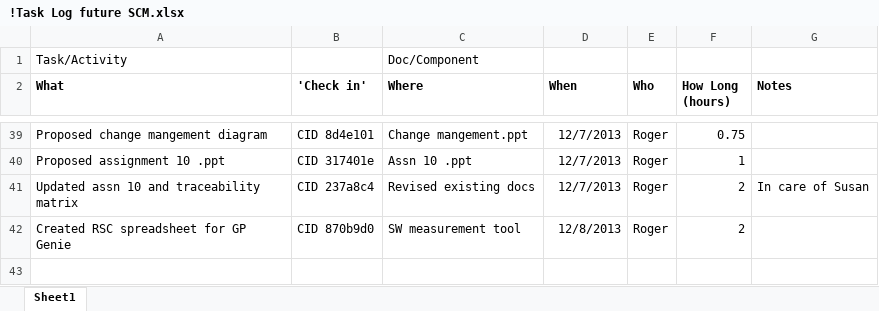
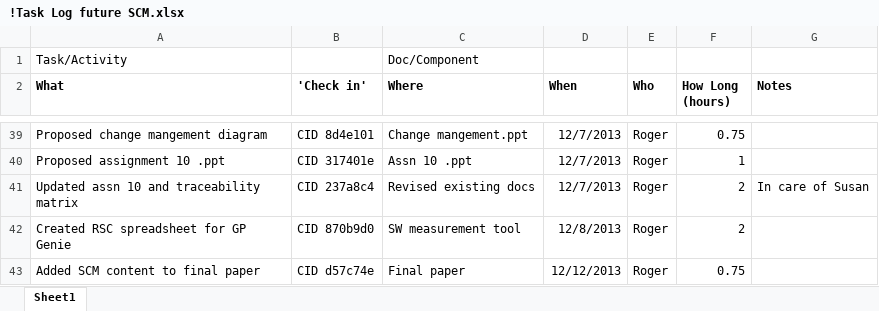
Before and after one commit to GP-Genie-Team/GPGenie, an Excel workbook: ProjectDoc/!Task Log future SCM.xlsx, sheet Sheet1, drawn as a sheet; only a part is shown, gaps mark what is left out; values as stored, in another font and other column widths than the file's, no borders; the diff names each change by its address in the sheet, - before the commit and + after, or states it on an @@ line.

Commit message:
Added log

```diff
--- a/ProjectDoc/!Task Log future SCM.xlsx (sheet Sheet1)
+++ b/ProjectDoc/!Task Log future SCM.xlsx (sheet Sheet1)
+row 43: Added SCM content to final paper | CID d57c74e | Final paper | 12/12/2013 | Roger | 0.75
```
